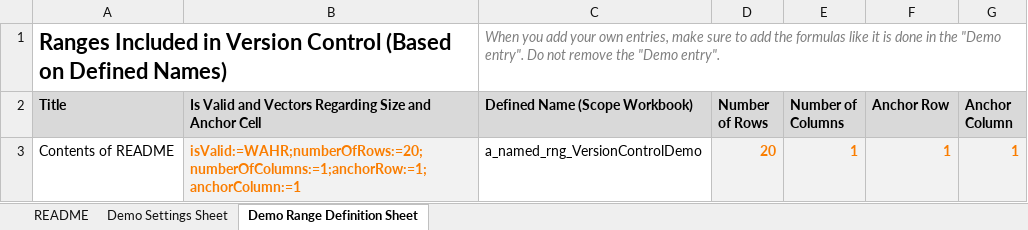
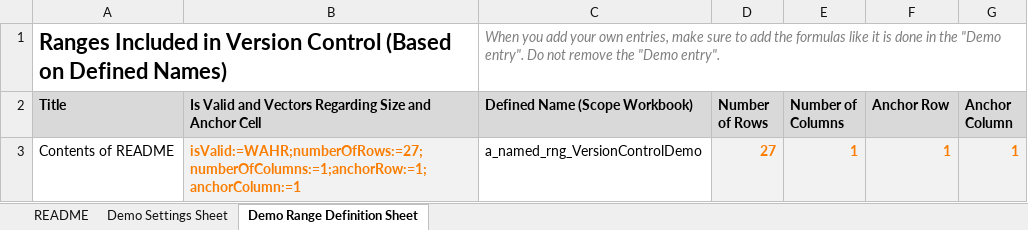
Before and after one commit to gueleh/vba-flow, an Excel workbook: version-control-data-generator/VersionControlDataGenerator.xlsm, sheet Demo Range Definition Sheet, drawn as a sheet; values as stored, in another font and other column widths than the file's, no borders; the diff names each change by its address in the sheet, - before the commit and + after, or states it on an @@ line.

```diff
--- a/version-control-data-generator/VersionControlDataGenerator.xlsm (sheet Demo Range Definition Sheet)
+++ b/version-control-data-generator/VersionControlDataGenerator.xlsm (sheet Demo Range Definition Sheet)
-B3: isValid:=WAHR;numberOfRows:=20;numberOfColumns:=1;anchorRow:=1;anchorColumn:=1
+B3: isValid:=WAHR;numberOfRows:=27;numberOfColumns:=1;anchorRow:=1;anchorColumn:=1
-D3 (Number of Rows): 20
+D3 (Number of Rows): 27
```
Also changed, not shown: sheet README, sheet Demo Settings Sheet, 5 other files.
